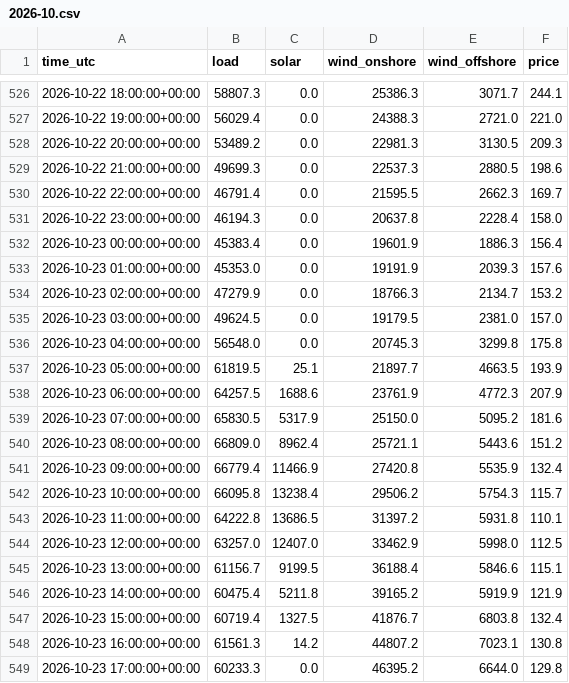
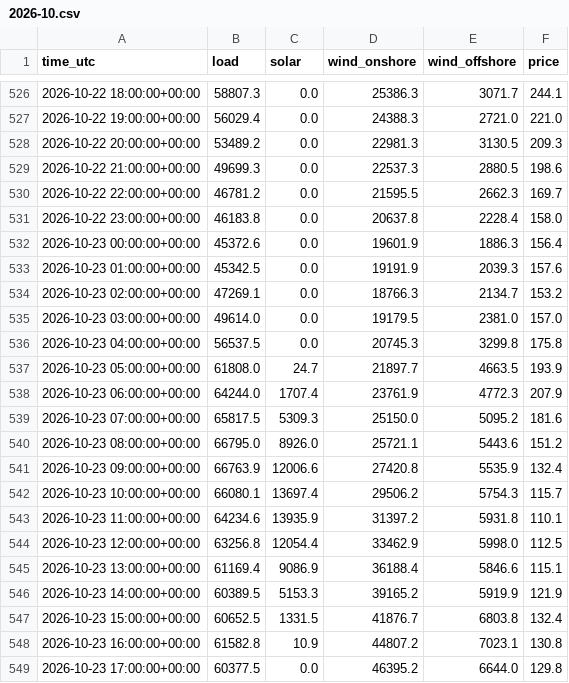
Before and after one commit to kutay-mihliardic/renewables, a CSV file: data/hourly/2026-10.csv, drawn as a sheet; only a part is shown, gaps mark what is left out; the diff covers the shown part only.

```diff
--- a/data/hourly/2026-10.csv
+++ b/data/hourly/2026-10.csv
@@ -529,21 +529,21 @@ time_utc,load,solar,wind_onshore,wind_offshore,price
 2026-10-22 21:00:00+00:00,49699.3,0.0,22537.3,2880.5,198.6
-2026-10-22 22:00:00+00:00,46791.4,0.0,21595.5,2662.3,169.7
-2026-10-22 23:00:00+00:00,46194.3,0.0,20637.8,2228.4,158.0
-2026-10-23 00:00:00+00:00,45383.4,0.0,19601.9,1886.3,156.4
-2026-10-23 01:00:00+00:00,45353.0,0.0,19191.9,2039.3,157.6
-2026-10-23 02:00:00+00:00,47279.9,0.0,18766.3,2134.7,153.2
-2026-10-23 03:00:00+00:00,49624.5,0.0,19179.5,2381.0,157.0
-2026-10-23 04:00:00+00:00,56548.0,0.0,20745.3,3299.8,175.8
-2026-10-23 05:00:00+00:00,61819.5,25.1,21897.7,4663.5,193.9
-2026-10-23 06:00:00+00:00,64257.5,1688.6,23761.9,4772.3,207.9
-2026-10-23 07:00:00+00:00,65830.5,5317.9,25150.0,5095.2,181.6
-2026-10-23 08:00:00+00:00,66809.0,8962.4,25721.1,5443.6,151.2
-2026-10-23 09:00:00+00:00,66779.4,11466.9,27420.8,5535.9,132.4
-2026-10-23 10:00:00+00:00,66095.8,13238.4,29506.2,5754.3,115.7
-2026-10-23 11:00:00+00:00,64222.8,13686.5,31397.2,5931.8,110.1
-2026-10-23 12:00:00+00:00,63257.0,12407.0,33462.9,5998.0,112.5
-2026-10-23 13:00:00+00:00,61156.7,9199.5,36188.4,5846.6,115.1
-2026-10-23 14:00:00+00:00,60475.4,5211.8,39165.2,5919.9,121.9
-2026-10-23 15:00:00+00:00,60719.4,1327.5,41876.7,6803.8,132.4
-2026-10-23 16:00:00+00:00,61561.3,14.2,44807.2,7023.1,130.8
-2026-10-23 17:00:00+00:00,60233.3,0.0,46395.2,6644.0,129.8
+2026-10-22 22:00:00+00:00,46781.2,0.0,21595.5,2662.3,169.7
+2026-10-22 23:00:00+00:00,46183.8,0.0,20637.8,2228.4,158.0
+2026-10-23 00:00:00+00:00,45372.6,0.0,19601.9,1886.3,156.4
+2026-10-23 01:00:00+00:00,45342.5,0.0,19191.9,2039.3,157.6
+2026-10-23 02:00:00+00:00,47269.1,0.0,18766.3,2134.7,153.2
+2026-10-23 03:00:00+00:00,49614.0,0.0,19179.5,2381.0,157.0
+2026-10-23 04:00:00+00:00,56537.5,0.0,20745.3,3299.8,175.8
+2026-10-23 05:00:00+00:00,61808.0,24.7,21897.7,4663.5,193.9
+2026-10-23 06:00:00+00:00,64244.0,1707.4,23761.9,4772.3,207.9
+2026-10-23 07:00:00+00:00,65817.5,5309.3,25150.0,5095.2,181.6
+2026-10-23 08:00:00+00:00,66795.0,8926.0,25721.1,5443.6,151.2
+2026-10-23 09:00:00+00:00,66763.9,12006.6,27420.8,5535.9,132.4
+2026-10-23 10:00:00+00:00,66080.1,13697.4,29506.2,5754.3,115.7
+2026-10-23 11:00:00+00:00,64234.6,13935.9,31397.2,5931.8,110.1
+2026-10-23 12:00:00+00:00,63256.8,12054.4,33462.9,5998.0,112.5
+2026-10-23 13:00:00+00:00,61169.4,9086.9,36188.4,5846.6,115.1
+2026-10-23 14:00:00+00:00,60389.5,5153.3,39165.2,5919.9,121.9
+2026-10-23 15:00:00+00:00,60652.5,1331.5,41876.7,6803.8,132.4
+2026-10-23 16:00:00+00:00,61582.8,10.9,44807.2,7023.1,130.8
+2026-10-23 17:00:00+00:00,60377.5,0.0,46395.2,6644.0,129.8
```
Also changed, not shown: 19 added rows and 20 edited cells elsewhere in this file, 1 other file.
